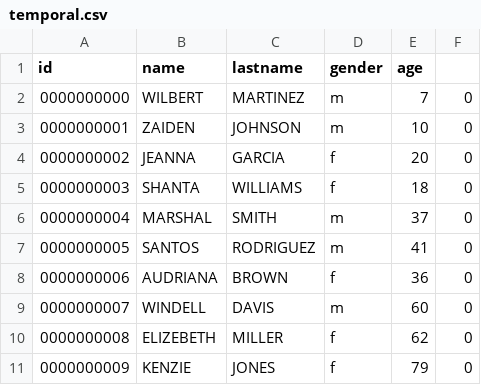
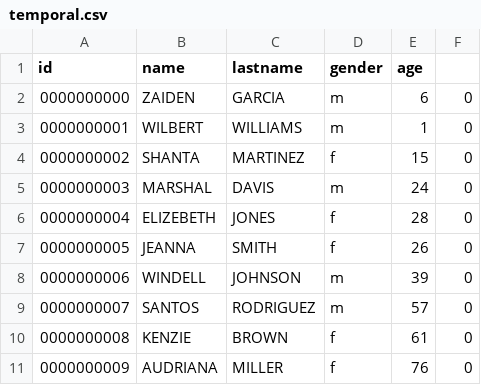
Before and after one commit to andreanr19/people-DB, a CSV file: data/temporal.csv, drawn as a sheet.

```diff
--- a/data/temporal.csv
+++ b/data/temporal.csv
@@ -1,11 +1,11 @@
 id,name,lastname,gender,age
-0000000000,WILBERT,MARTINEZ,m,7,0
-0000000001,ZAIDEN,JOHNSON,m,10,0
-0000000002,JEANNA,GARCIA,f,20,0
-0000000003,SHANTA,WILLIAMS,f,18,0
-0000000004,MARSHAL,SMITH,m,37,0
-0000000005,SANTOS,RODRIGUEZ,m,41,0
-0000000006,AUDRIANA,BROWN,f,36,0
-0000000007,WINDELL,DAVIS,m,60,0
-0000000008,ELIZEBETH,MILLER,f,62,0
-0000000009,KENZIE,JONES,f,79,0
+0000000000,ZAIDEN,GARCIA,m,6,0
+0000000001,WILBERT,WILLIAMS,m,1,0
+0000000002,SHANTA,MARTINEZ,f,15,0
+0000000003,MARSHAL,DAVIS,m,24,0
+0000000004,ELIZEBETH,JONES,f,28,0
+0000000005,JEANNA,SMITH,f,26,0
+0000000006,WINDELL,JOHNSON,m,39,0
+0000000007,SANTOS,RODRIGUEZ,m,57,0
+0000000008,KENZIE,BROWN,f,61,0
+0000000009,AUDRIANA,MILLER,f,76,0
```
Also changed, not shown: 2 other files.
